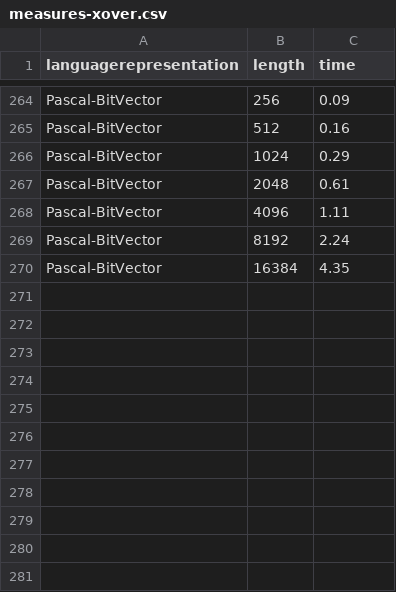
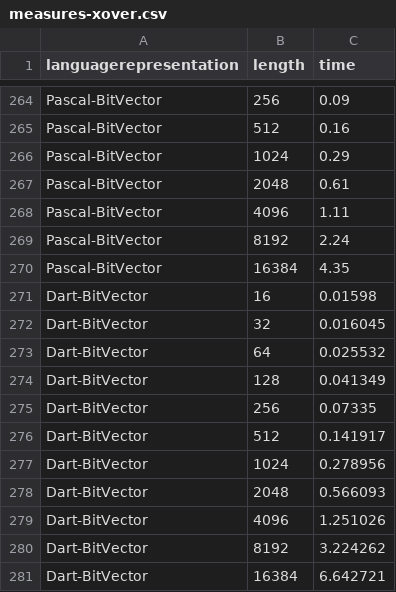
Before and after one commit to geneura-papers/2016-ea-languages-PPSN, a CSV file: data/measures-xover.csv, drawn as a sheet; only a part is shown, gaps mark what is left out.

```diff
--- a/data/measures-xover.csv
+++ b/data/measures-xover.csv
@@ -270 +270,12 @@ Pascal-BitVector, 8192, 2.24
 Pascal-BitVector, 16384, 4.35
+Dart-BitVector, 16, 0.01598
+Dart-BitVector, 32, 0.016045
+Dart-BitVector, 64, 0.025532
+Dart-BitVector, 128, 0.041349
+Dart-BitVector, 256, 0.07335
+Dart-BitVector, 512, 0.141917
+Dart-BitVector, 1024, 0.278956
+Dart-BitVector, 2048, 0.566093
+Dart-BitVector, 4096, 1.251026
+Dart-BitVector, 8192, 3.224262
+Dart-BitVector, 16384, 6.642721
```
Also changed, not shown: data/measures-bitflip.csv, data/measures-maxones.csv, 3 other files.
